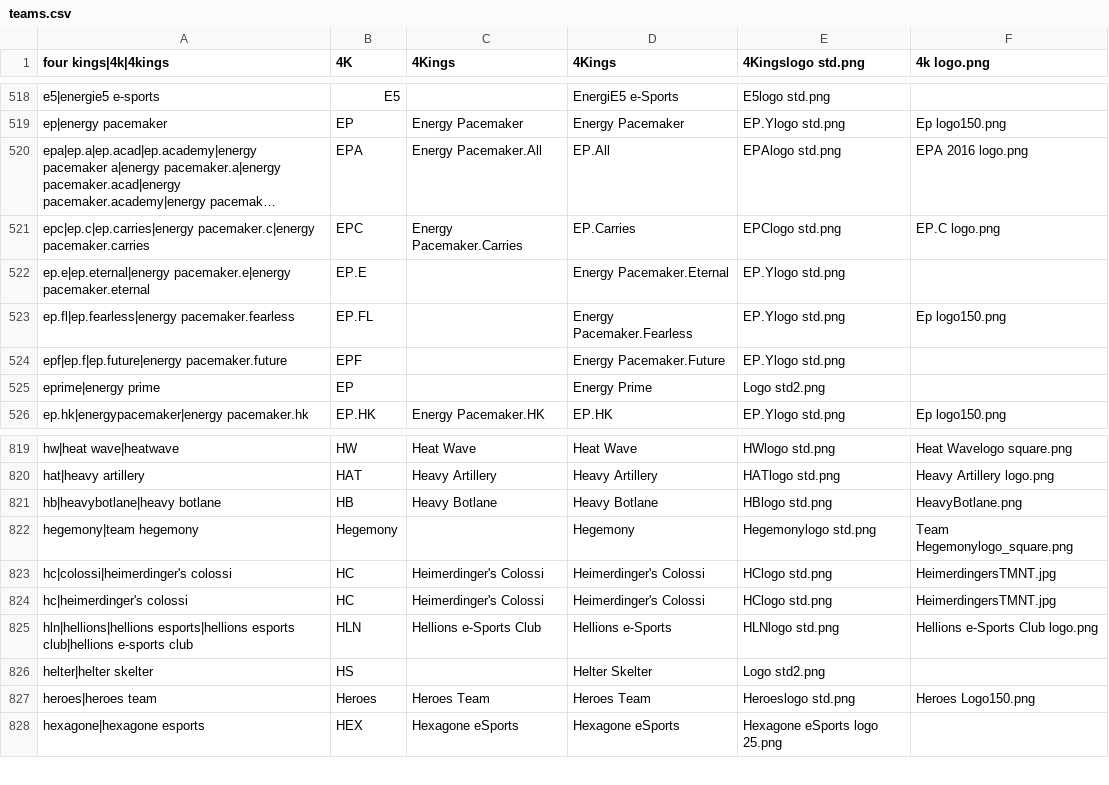
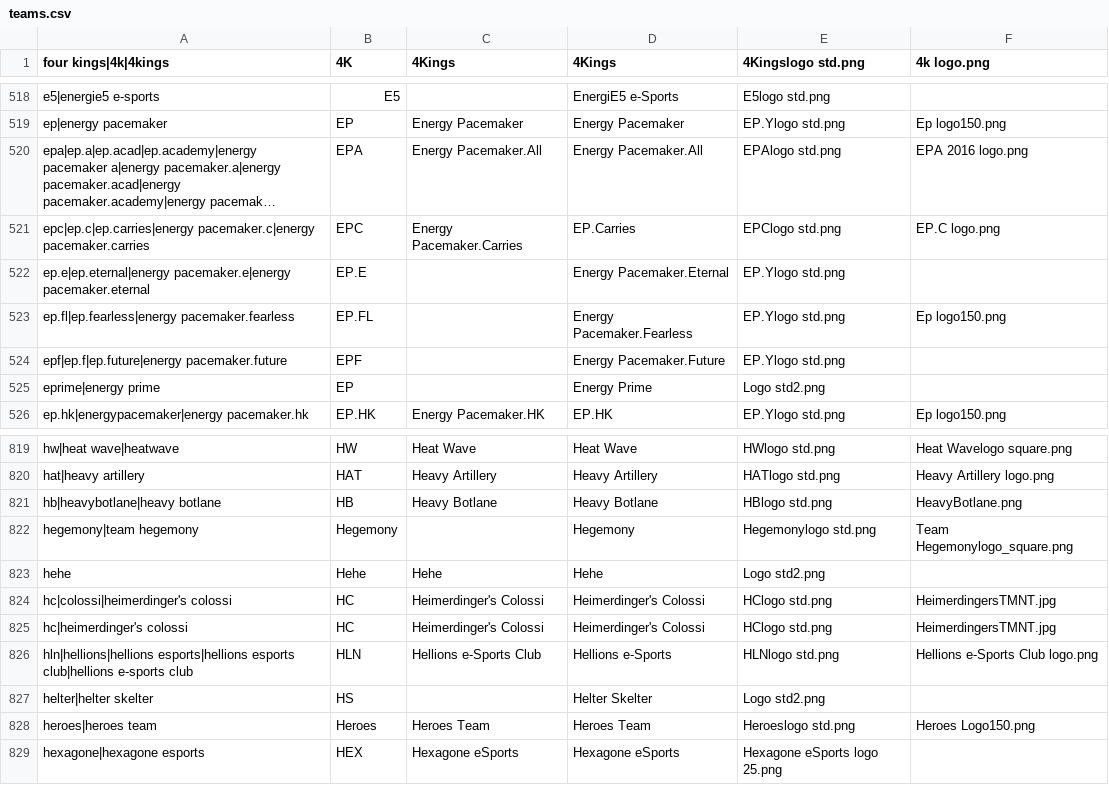
Before and after one commit to dominguesmarco/MediaWiki-TeamParserFunction, a CSV file: teams.csv, drawn as a sheet; only a part is shown, gaps mark what is left out; long unchanged cells end in …; the diff names each change by its address in the sheet, - before the commit and + after, or states it on an @@ line.

Commit message:
Added Hehe

```diff
--- a/teams.csv
+++ b/teams.csv
-D520 (4Kings): EP.All
+D520 (4Kings): Energy Pacemaker.All
+row 823: hehe | Hehe | Hehe | Hehe | Logo std2.png
```
